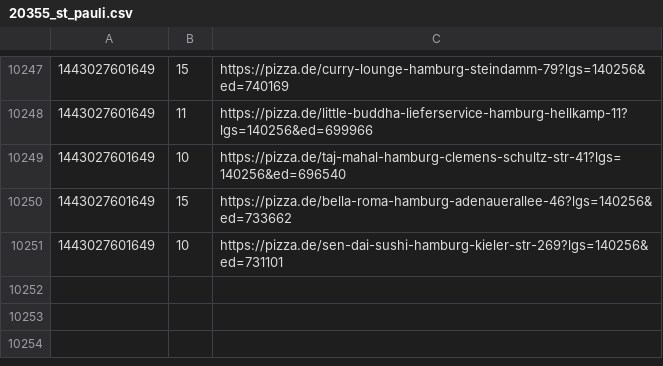
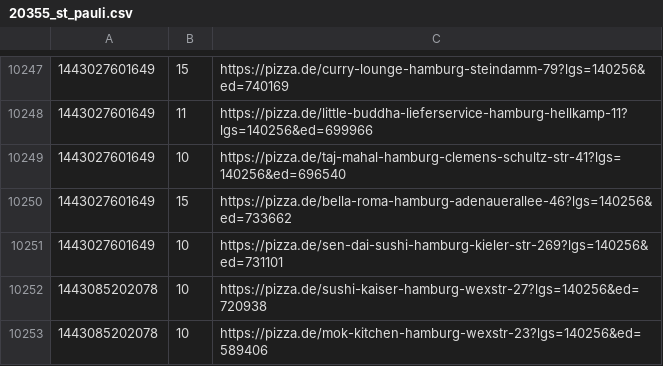
Before and after one commit to pizzadealer/data, a CSV file: 20355_st_pauli.csv, drawn as a sheet; only a part is shown, gaps mark what is left out.

Commit message:
New Data

```diff
--- a/20355_st_pauli.csv
+++ b/20355_st_pauli.csv
@@ -10251 +10251,3 @@
 1443027601649,10,https://pizza.de/sen-dai-sushi-hamburg-kieler-str-269?lgs=140256&ed=731101
+1443085202078,10,https://pizza.de/sushi-kaiser-hamburg-wexstr-27?lgs=140256&ed=720938
+1443085202078,10,https://pizza.de/mok-kitchen-hamburg-wexstr-23?lgs=140256&ed=589406
```
